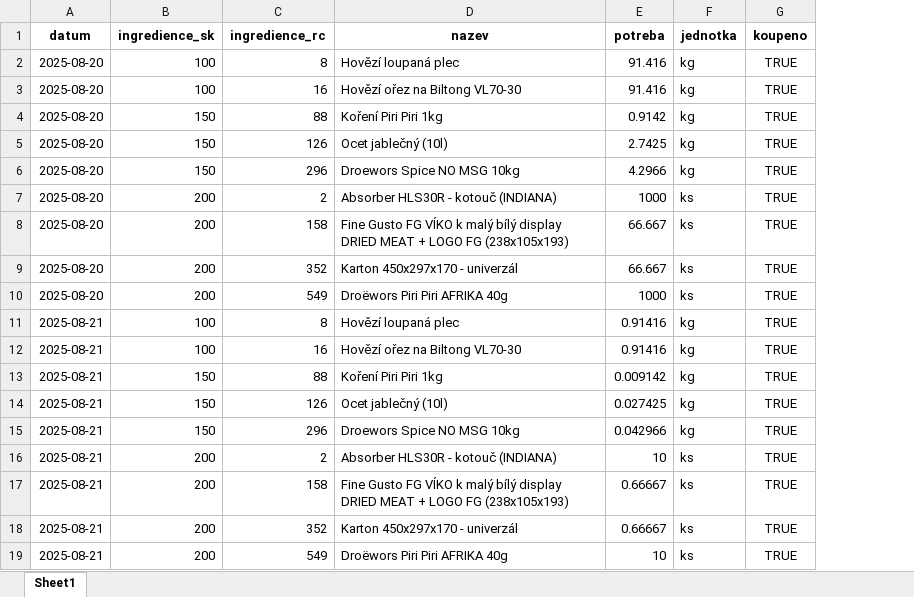
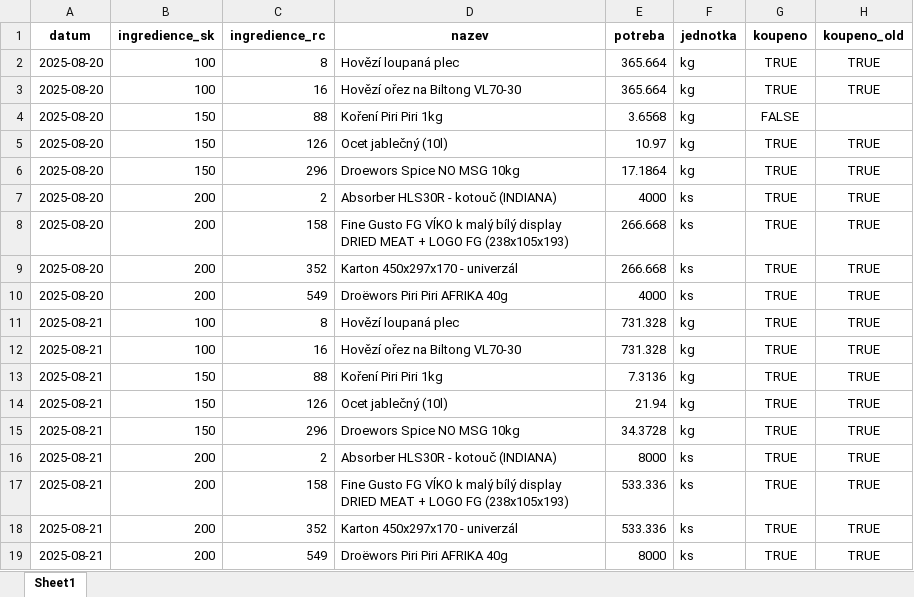
Before and after one commit to Maximmokry/FineGustoPlan, an Excel workbook: vysledek.xlsx, sheet Sheet1, drawn as a sheet; values as stored, in another font and other column widths than the file's, no borders; the diff names each change by its address in the sheet, - before the commit and + after, or states it on an @@ line.

```diff
--- a/vysledek.xlsx (sheet Sheet1)
+++ b/vysledek.xlsx (sheet Sheet1)
+column H (koupeno_old), rows 2-19: TRUE | TRUE |  | TRUE | TRUE | TRUE | TRUE | TRUE | TRUE | TRUE | TRUE | TRUE | TRUE | TRUE | TRUE | TRUE | TRUE | TRUE
-E2:E3 (potreba): 91.416
+E2:E3 (potreba): 365.664
-E4 (potreba): 0.9142
+E4 (potreba): 3.6568
-G4 (koupeno): TRUE
+G4 (koupeno): FALSE
-E5 (potreba): 2.7425
+E5 (potreba): 10.97
-E6 (potreba): 4.2966
+E6 (potreba): 17.1864
-E7 (potreba): 1000
+E7 (potreba): 4000
-E8:E9 (potreba): 66.667
+E8:E9 (potreba): 266.668
-E10 (potreba): 1000
+E10 (potreba): 4000
-E11:E12 (potreba): 0.91416
+E11:E12 (potreba): 731.328
-E13 (potreba): 0.009142
+E13 (potreba): 7.3136
-E14 (potreba): 0.027425
+E14 (potreba): 21.94
-E15 (potreba): 0.042966
+E15 (potreba): 34.3728
-E16 (potreba): 10
+E16 (potreba): 8000
-E17:E18 (potreba): 0.66667
+E17:E18 (potreba): 533.336
-E19 (potreba): 10
+E19 (potreba): 8000
```
Also changed, not shown: plan.xlsx, 2 other files.
